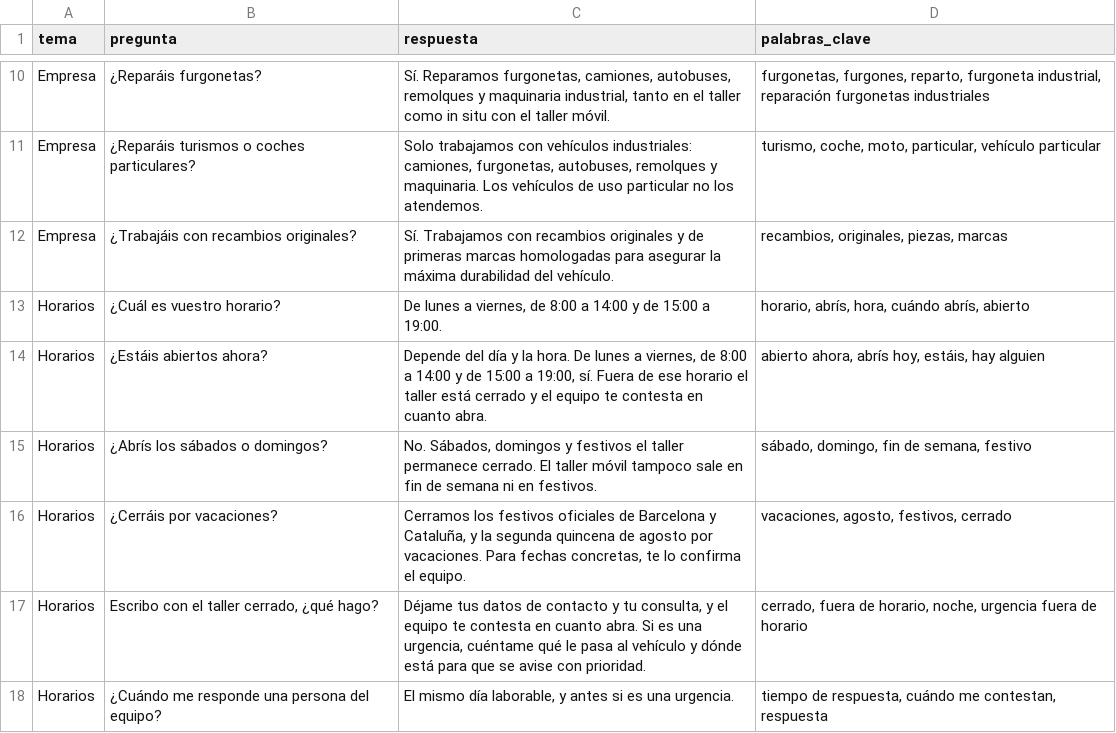
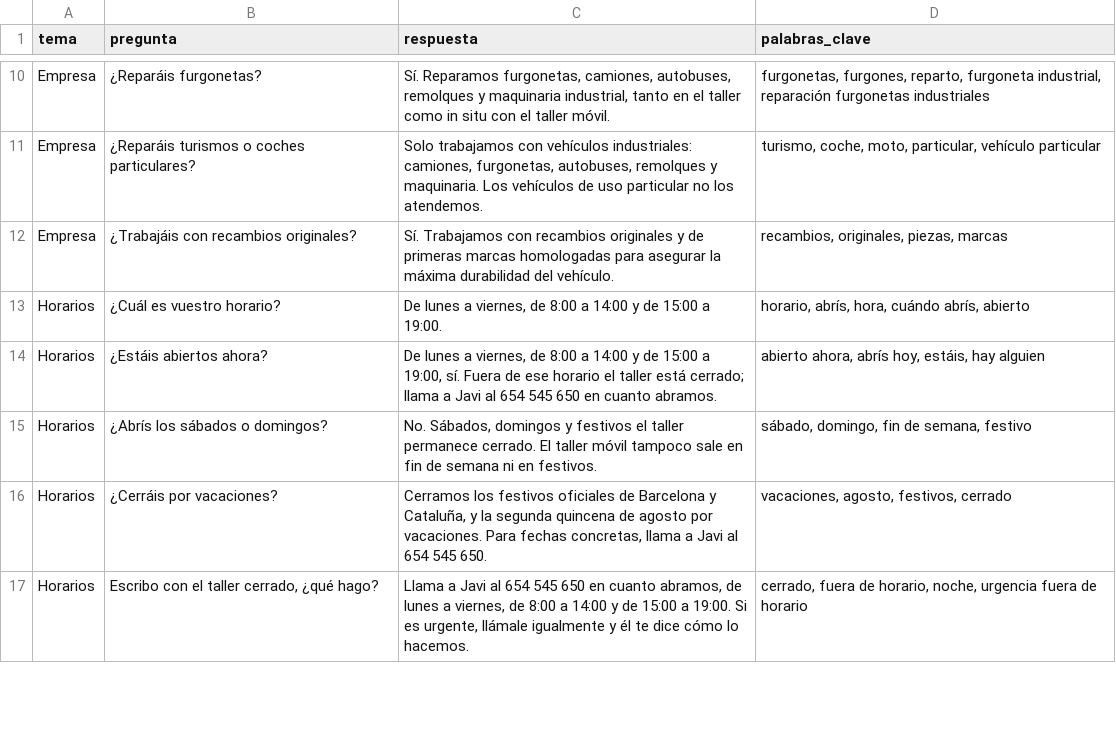
Before and after one commit to noeliarodriguezcarmona-byte/differentissgood-previews, a CSV file: twitrans90/agente/base-conocimiento/faq.csv, drawn as a sheet; only a part is shown, gaps mark what is left out; the diff covers the shown part only.

```diff
--- a/twitrans90/agente/base-conocimiento/faq.csv
+++ b/twitrans90/agente/base-conocimiento/faq.csv
@@ -13,6 +13,5 @@ Empresa,¿Trabajáis con recambios originales?,Sí. Trabajamos con recambios ori
 Horarios,¿Cuál es vuestro horario?,"De lunes a viernes, de 8:00 a 14:00 y de 15:00 a 19:00.","horario, abrís, hora, cuándo abrís, abierto"
-Horarios,¿Estáis abiertos ahora?,"Depende del día y la hora. De lunes a viernes, de 8:00 a 14:00 y de 15:00 a 19:00, sí. Fuera de ese horario el taller está cerrado y el equipo te contesta en cuanto abra.","abierto ahora, abrís hoy, estáis, hay alguien"
+Horarios,¿Estáis abiertos ahora?,"De lunes a viernes, de 8:00 a 14:00 y de 15:00 a 19:00, sí. Fuera de ese horario el taller está cerrado; llama a Javi al 654 545 650 en cuanto abramos.","abierto ahora, abrís hoy, estáis, hay alguien"
 Horarios,¿Abrís los sábados o domingos?,"No. Sábados, domingos y festivos el taller permanece cerrado. El taller móvil tampoco sale en fin de semana ni en festivos.","sábado, domingo, fin de semana, festivo"
-Horarios,¿Cerráis por vacaciones?,"Cerramos los festivos oficiales de Barcelona y Cataluña, y la segunda quincena de agosto por vacaciones. Para fechas concretas, te lo confirma el equipo.","vacaciones, agosto, festivos, cerrado"
-Horarios,"Escribo con el taller cerrado, ¿qué hago?","Déjame tus datos de contacto y tu consulta, y el equipo te contesta en cuanto abra. Si es una urgencia, cuéntame qué le pasa al vehículo y dónde está para que se avise con prioridad.","cerrado, fuera de horario, noche, urgencia fuera de horario"
-Horarios,¿Cuándo me responde una persona del equipo?,"El mismo día laborable, y antes si es una urgencia.","tiempo de respuesta, cuándo me contestan, respuesta"
+Horarios,¿Cerráis por vacaciones?,"Cerramos los festivos oficiales de Barcelona y Cataluña, y la segunda quincena de agosto por vacaciones. Para fechas concretas, llama a Javi al 654 545 650.","vacaciones, agosto, festivos, cerrado"
+Horarios,"Escribo con el taller cerrado, ¿qué hago?","Llama a Javi al 654 545 650 en cuanto abramos, de lunes a viernes, de 8:00 a 14:00 y de 15:00 a 19:00. Si es urgente, llámale igualmente y él te dice cómo lo hacemos.","cerrado, fuera de horario, noche, urgencia fuera de horario"
```
Also changed, not shown: 1 added row and 18 edited cells elsewhere in this file, 38 other files.
